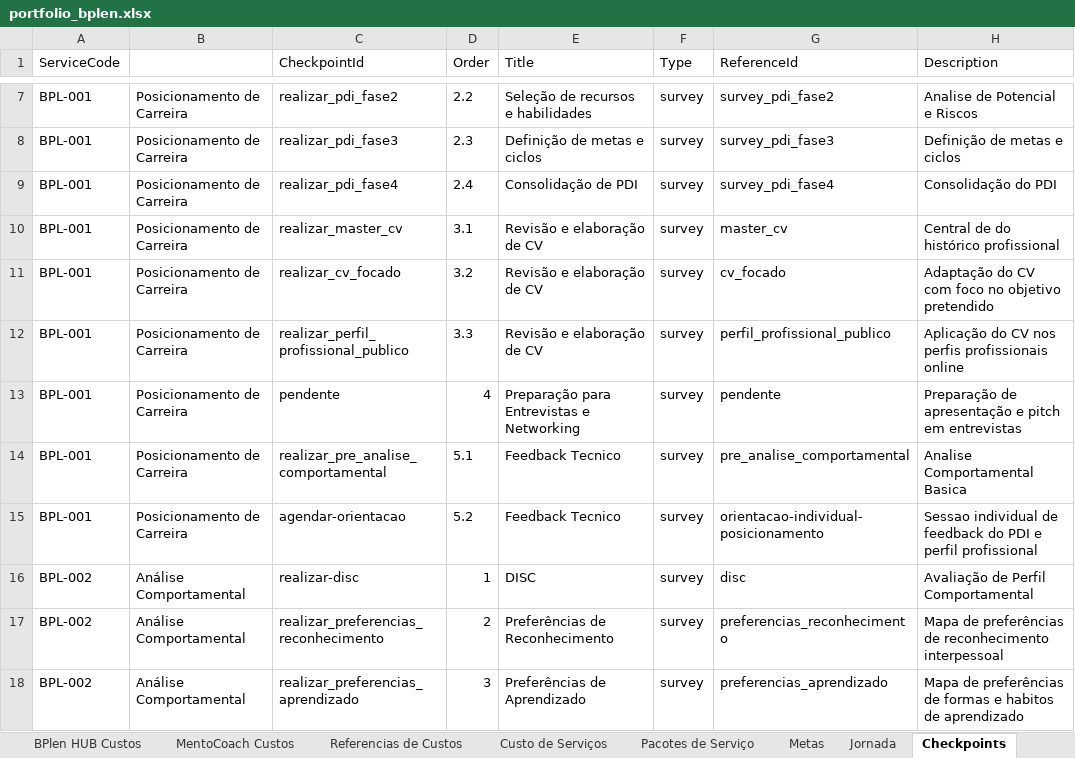
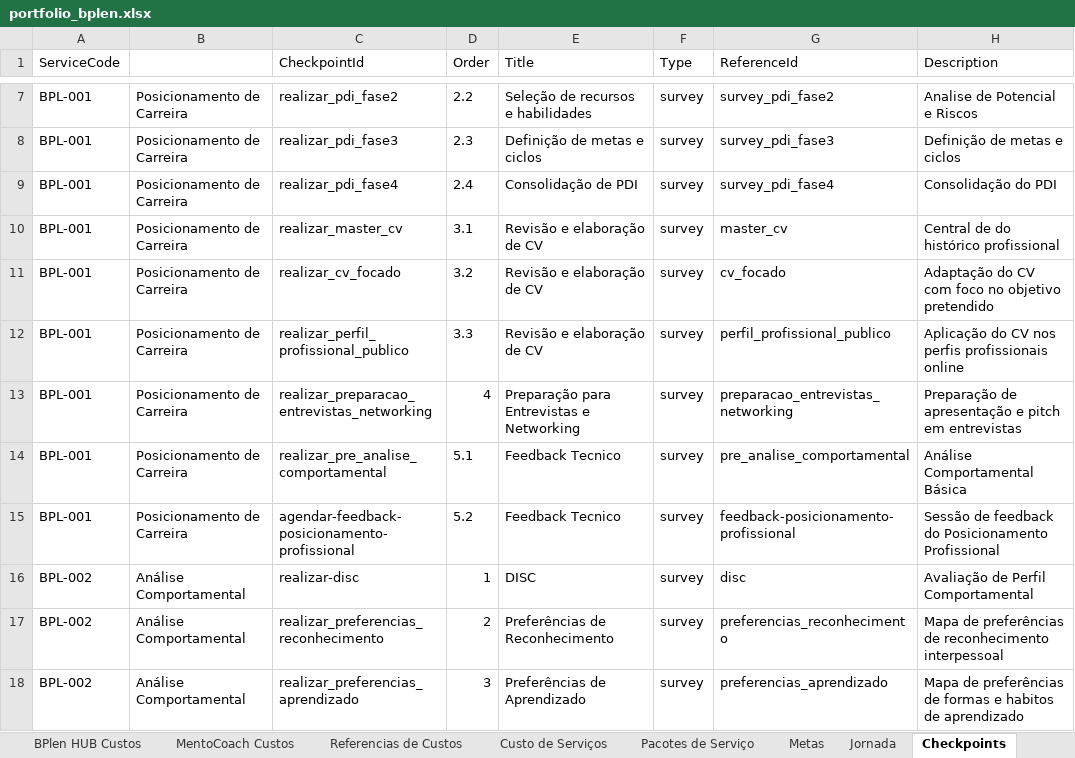
Before and after one commit to legnp/BPlenHUB, an Excel workbook: portfolio/portfolio_bplen.xlsx, sheet Checkpoints, drawn as a sheet; only a part is shown, gaps mark what is left out; values as stored, in another font and other column widths than the file's, no borders; the diff covers the shown part only; the diff names each change by its address in the sheet, - before the commit and + after, or states it on an @@ line.

```diff
--- a/portfolio/portfolio_bplen.xlsx (sheet Checkpoints)
+++ b/portfolio/portfolio_bplen.xlsx (sheet Checkpoints)
-C13 (CheckpointId): pendente
+C13 (CheckpointId): realizar_preparacao_entrevistas_networking
-G13 (ReferenceId): pendente
+G13 (ReferenceId): preparacao_entrevistas_networking
-H14 (Description): Analise Comportamental Basica
+H14 (Description): Análise Comportamental Básica
-C15 (CheckpointId): agendar-orientacao
+C15 (CheckpointId): agendar-feedback-posicionamento-profissional
-G15 (ReferenceId): orientacao-individual-posicionamento
+G15 (ReferenceId): feedback-posicionamento-profissional
-H15 (Description): Sessao individual de feedback do PDI e perfil profissional
+H15 (Description): Sessão de feedback do Posicionamento Profissional
```
Also changed, not shown: 6 added rows and 21 edited cells elsewhere in this sheet, 1 other file.
